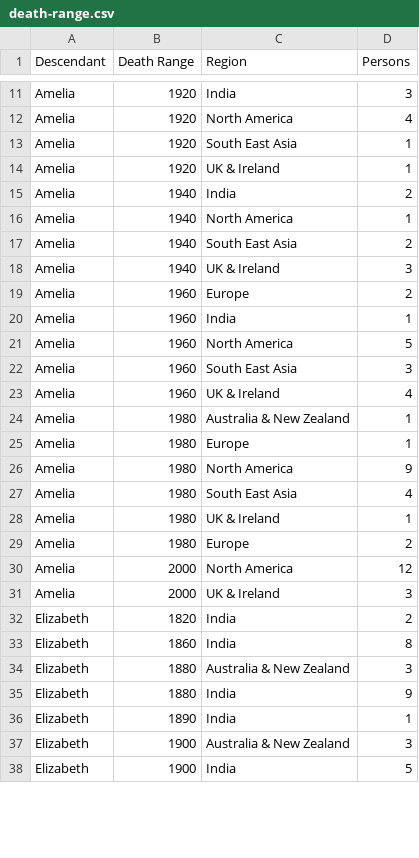
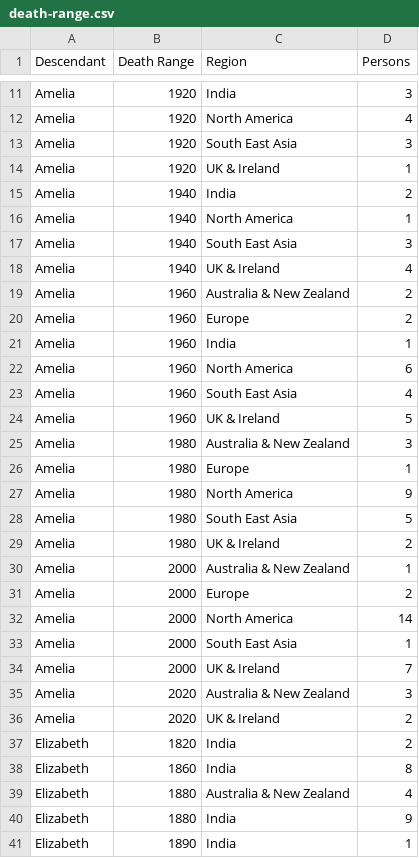
Before and after one commit to spuddybike/oharas-in-india, a CSV file: analysis/bmd-data/death-range.csv, drawn as a sheet; only a part is shown, gaps mark what is left out; the shorter side is filled out with more unchanged rows; the diff covers the shown part only.

Commit message:
Update death-range.csv

```diff
--- a/analysis/bmd-data/death-range.csv
+++ b/analysis/bmd-data/death-range.csv
@@ -12,3 +12,3 @@ Amelia,1920,India,3
 Amelia,1920,North America,4
-Amelia,1920,South East Asia,1
+Amelia,1920,South East Asia,3
 Amelia,1920,UK & Ireland,1
@@ -16,20 +16,25 @@ Amelia,1940,India,2
 Amelia,1940,North America,1
-Amelia,1940,South East Asia,2
-Amelia,1940,UK & Ireland,3
+Amelia,1940,South East Asia,3
+Amelia,1940,UK & Ireland,4
+Amelia,1960,Australia & New Zealand,2
 Amelia,1960,Europe,2
 Amelia,1960,India,1
-Amelia,1960,North America,5
-Amelia,1960,South East Asia,3
-Amelia,1960,UK & Ireland,4
-Amelia,1980,Australia & New Zealand,1
+Amelia,1960,North America,6
+Amelia,1960,South East Asia,4
+Amelia,1960,UK & Ireland,5
+Amelia,1980,Australia & New Zealand,3
 Amelia,1980,Europe,1
 Amelia,1980,North America,9
-Amelia,1980,South East Asia,4
-Amelia,1980,UK & Ireland,1
-Amelia,1980,Europe,2
-Amelia,2000,North America,12
-Amelia,2000,UK & Ireland,3
+Amelia,1980,South East Asia,5
+Amelia,1980,UK & Ireland,2
+Amelia,2000,Australia & New Zealand,1
+Amelia,2000,Europe,2
+Amelia,2000,North America,14
+Amelia,2000,South East Asia,1
+Amelia,2000,UK & Ireland,7
+Amelia,2020,Australia & New Zealand,3
+Amelia,2020,UK & Ireland,2
 Elizabeth,1820,India,2
 Elizabeth,1860,India,8
-Elizabeth,1880,Australia & New Zealand,3
+Elizabeth,1880,Australia & New Zealand,4
 Elizabeth,1880,India,9
```
Also changed, not shown: 3 added rows, 1 removed row and 14 edited cells elsewhere in this file.
